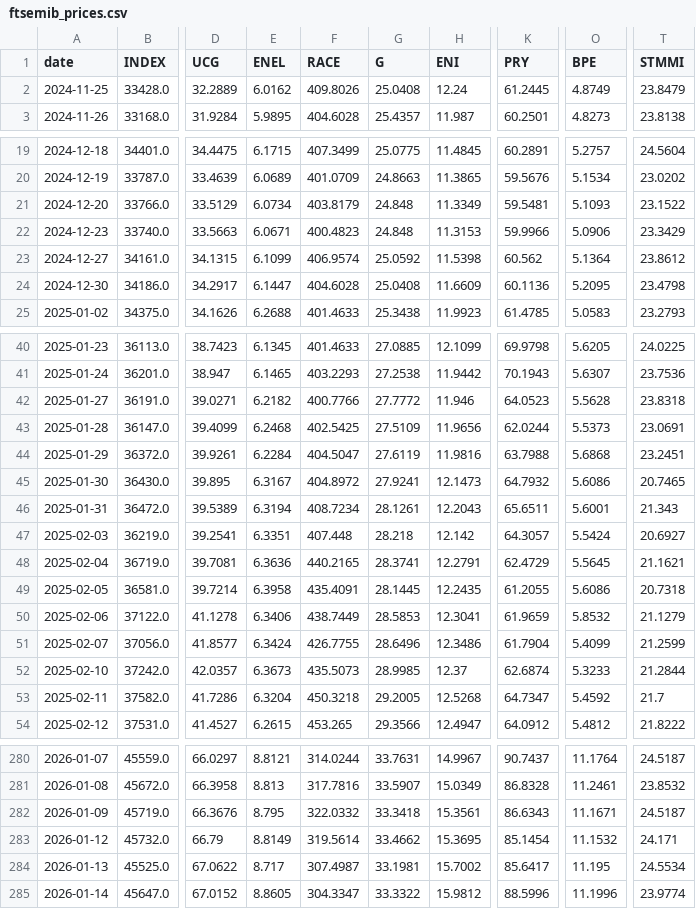
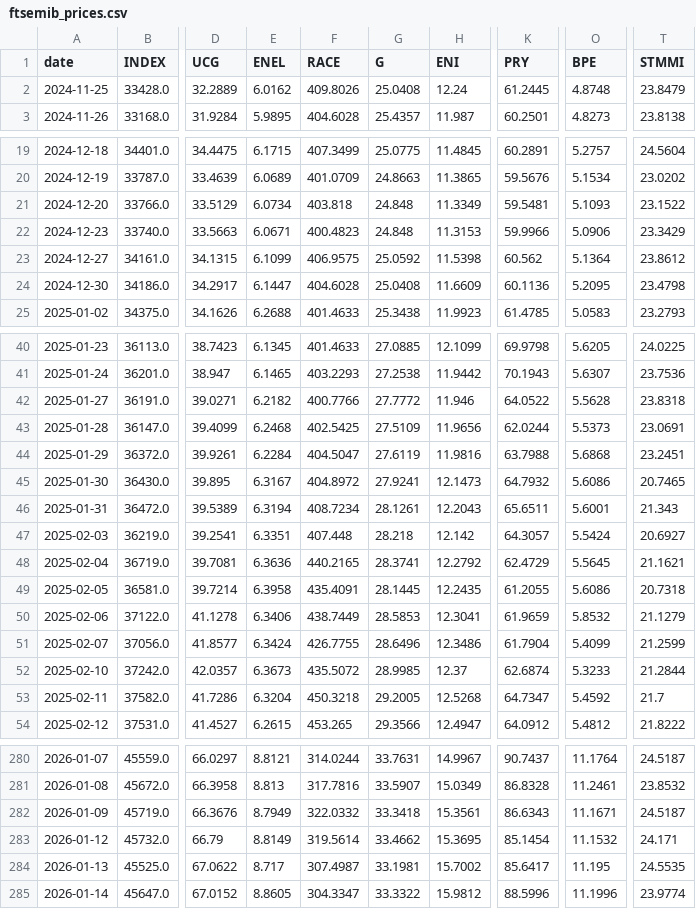
Before and after one commit to VerJokiel/FRANKFURT08, a CSV file: data/markets/ftsemib_prices.csv, drawn as a sheet; only a part is shown, gaps mark what is left out; the diff covers the shown part only; the diff names each change by its address in the sheet, - before the commit and + after, or states it on an @@ line.

```diff
--- a/data/markets/ftsemib_prices.csv
+++ b/data/markets/ftsemib_prices.csv
-O2 (BPE): 4.8749
+O2 (BPE): 4.8748
-F21 (RACE): 403.8179
+F21 (RACE): 403.818
-F23 (RACE): 406.9574
+F23 (RACE): 406.9575
-K42 (PRY): 64.0523
+K42 (PRY): 64.0522
-H48 (ENI): 12.2791
+H48 (ENI): 12.2792
-F52 (RACE): 435.5073
+F52 (RACE): 435.5072
-E282 (ENEL): 8.795
+E282 (ENEL): 8.7949
-T284 (STMMI): 24.5534
+T284 (STMMI): 24.5535
```
Also changed, not shown: 1 added row, 1 removed row and 28 edited cells elsewhere in this file, data/markets/cac40_prices.csv, data/markets/ftse100_prices.csv, 7 other files.
